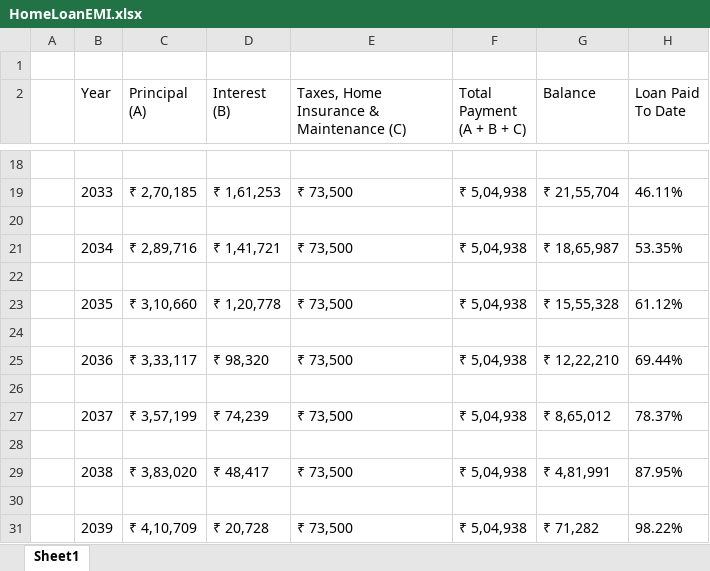
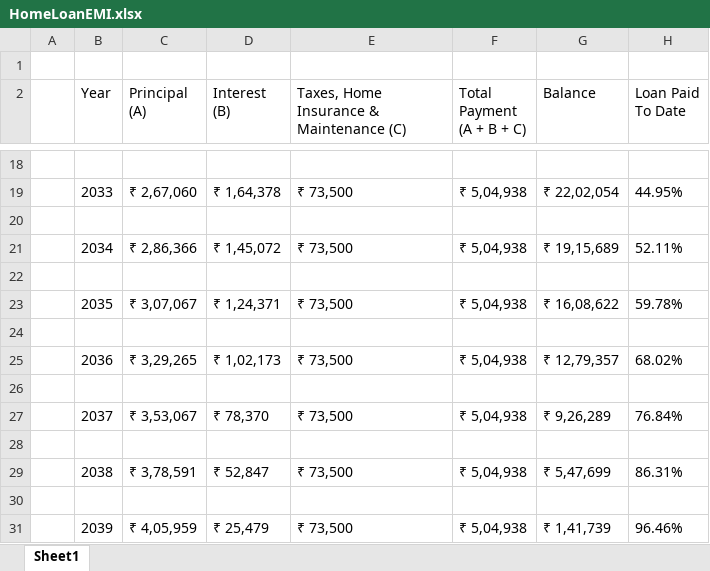
Before and after one commit to rathore4sure/InterestAmountCalculator, an Excel workbook: output-Excel/HomeLoanEMI.xlsx, sheet Sheet1, drawn as a sheet; only a part is shown, gaps mark what is left out; values as stored, in another font and other column widths than the file's, no borders; the diff covers the shown part only; the diff names each change by its address in the sheet, - before the commit and + after, or states it on an @@ line.

```diff
--- a/output-Excel/HomeLoanEMI.xlsx (sheet Sheet1)
+++ b/output-Excel/HomeLoanEMI.xlsx (sheet Sheet1)
-C19 (Principal (A)): ₹ 2,70,185
+C19 (Principal (A)): ₹ 2,67,060
-D19 (Interest (B)): ₹ 1,61,253
+D19 (Interest (B)): ₹ 1,64,378
-G19 (Balance): ₹ 21,55,704
+G19 (Balance): ₹ 22,02,054
-H19 (Loan Paid To Date): 46.11%
+H19 (Loan Paid To Date): 44.95%
-C21 (Principal (A)): ₹ 2,89,716
+C21 (Principal (A)): ₹ 2,86,366
-D21 (Interest (B)): ₹ 1,41,721
+D21 (Interest (B)): ₹ 1,45,072
-G21 (Balance): ₹ 18,65,987
+G21 (Balance): ₹ 19,15,689
-H21 (Loan Paid To Date): 53.35%
+H21 (Loan Paid To Date): 52.11%
-C23 (Principal (A)): ₹ 3,10,660
+C23 (Principal (A)): ₹ 3,07,067
-D23 (Interest (B)): ₹ 1,20,778
+D23 (Interest (B)): ₹ 1,24,371
-G23 (Balance): ₹ 15,55,328
+G23 (Balance): ₹ 16,08,622
-H23 (Loan Paid To Date): 61.12%
+H23 (Loan Paid To Date): 59.78%
-C25 (Principal (A)): ₹ 3,33,117
+C25 (Principal (A)): ₹ 3,29,265
-D25 (Interest (B)): ₹ 98,320
+D25 (Interest (B)): ₹ 1,02,173
-G25 (Balance): ₹ 12,22,210
+G25 (Balance): ₹ 12,79,357
-H25 (Loan Paid To Date): 69.44%
+H25 (Loan Paid To Date): 68.02%
-C27 (Principal (A)): ₹ 3,57,199
+C27 (Principal (A)): ₹ 3,53,067
-D27 (Interest (B)): ₹ 74,239
+D27 (Interest (B)): ₹ 78,370
-G27 (Balance): ₹ 8,65,012
+G27 (Balance): ₹ 9,26,289
-H27 (Loan Paid To Date): 78.37%
+H27 (Loan Paid To Date): 76.84%
-C29 (Principal (A)): ₹ 3,83,020
+C29 (Principal (A)): ₹ 3,78,591
-D29 (Interest (B)): ₹ 48,417
+D29 (Interest (B)): ₹ 52,847
-G29 (Balance): ₹ 4,81,991
+G29 (Balance): ₹ 5,47,699
-H29 (Loan Paid To Date): 87.95%
+H29 (Loan Paid To Date): 86.31%
-C31 (Principal (A)): ₹ 4,10,709
+C31 (Principal (A)): ₹ 4,05,959
-D31 (Interest (B)): ₹ 20,728
+D31 (Interest (B)): ₹ 25,479
-G31 (Balance): ₹ 71,282
+G31 (Balance): ₹ 1,41,739
-H31 (Loan Paid To Date): 98.22%
+H31 (Loan Paid To Date): 96.46%
```
Also changed, not shown: 1 added row, 1 removed row and 28 edited cells elsewhere in this sheet, Testcases/Interest Amount Cal.xlsx, 6 other files.
